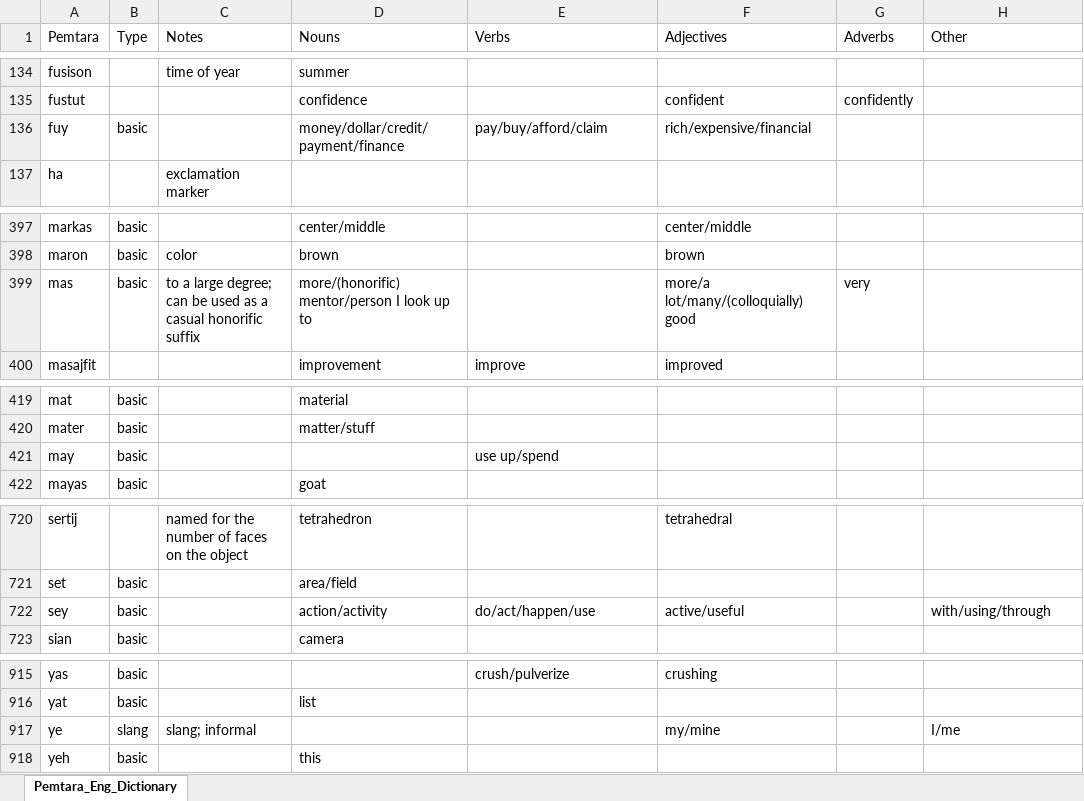
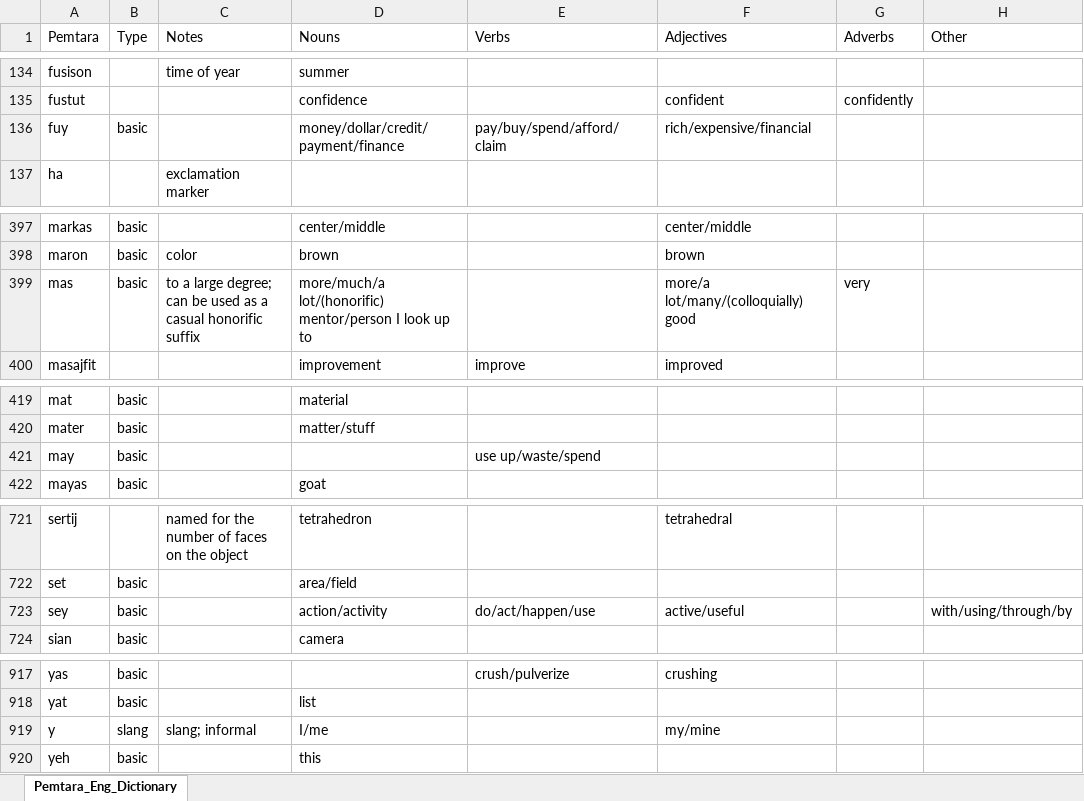
Before and after one commit to brushscape/Orostara-Dictionary, an Excel workbook: files/Pemtara_Eng_Dictionary.xlsx, sheet Pemtara_Eng_Dictionary, drawn as a sheet; only a part is shown, gaps mark what is left out; values as stored, in another font and other column widths than the file's, no borders; table styles not drawn; addresses are those after the commit; the diff covers the shown part only; the diff names each change by its address in the sheet, - before the commit and + after, or states it on an @@ line.

```diff
--- a/files/Pemtara_Eng_Dictionary.xlsx (sheet Pemtara_Eng_Dictionary)
+++ b/files/Pemtara_Eng_Dictionary.xlsx (sheet Pemtara_Eng_Dictionary)
-E136 (Verbs): pay/buy/afford/claim
+E136 (Verbs): pay/buy/spend/afford/claim
-D399 (Nouns): more/(honorific) mentor/person I…
+D399 (Nouns): more/much/a lot/(honorific) mentor/person I…
-E421 (Verbs): use up/spend
+E421 (Verbs): use up/waste/spend
-H723 (Other): with/using/through
+H723 (Other): with/using/through/by
-A919 (Pemtara): ye
+A919 (Pemtara): y
-D919 (Nouns): (empty)
+D919 (Nouns): I/me
-H919 (Other): I/me
+H919 (Other): (empty)
```
Also changed, not shown: 3 added rows, 1 removed row and 6 edited cells elsewhere in this sheet, 2 other files.
